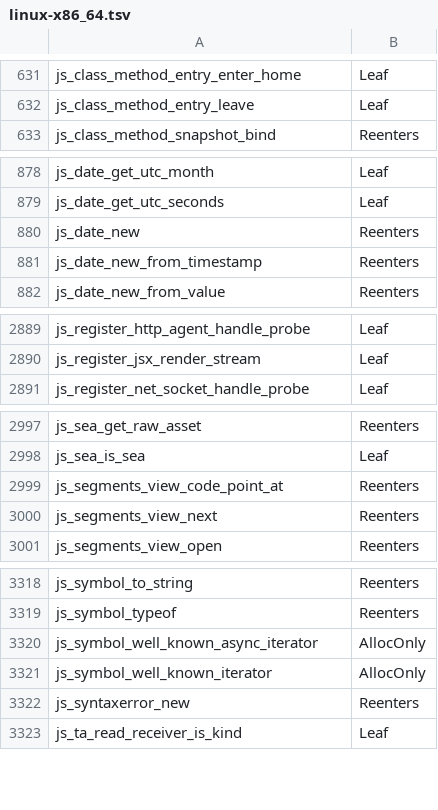
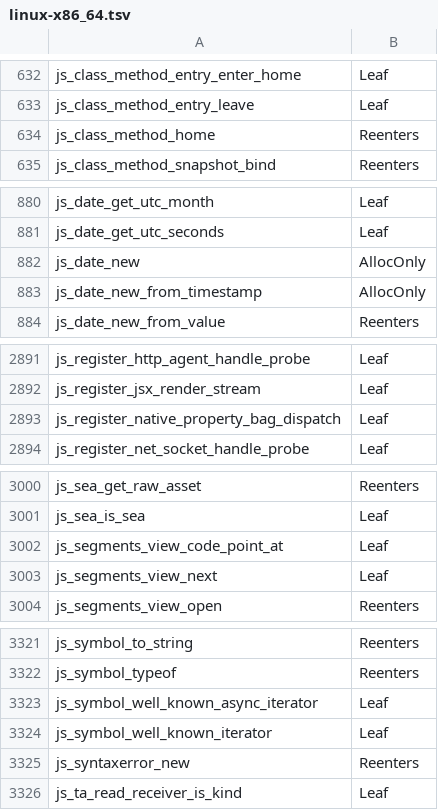
Before and after one commit to Gautown/perry, a TSV file: crates/perry-codegen/src/gc_effects/linux-x86_64.tsv, drawn as a sheet; only a part is shown, gaps mark what is left out; the diff covers the shown part only.

```diff
--- a/crates/perry-codegen/src/gc_effects/linux-x86_64.tsv
+++ b/crates/perry-codegen/src/gc_effects/linux-x86_64.tsv
@@ -632,2 +633,3 @@ js_class_method_entry_enter_home	Leaf
 js_class_method_entry_leave	Leaf
+js_class_method_home	Reenters
 js_class_method_snapshot_bind	Reenters
@@ -879,4 +881,4 @@ js_date_get_utc_month	Leaf
 js_date_get_utc_seconds	Leaf
-js_date_new	Reenters
-js_date_new_from_timestamp	Reenters
+js_date_new	AllocOnly
+js_date_new_from_timestamp	AllocOnly
 js_date_new_from_value	Reenters
@@ -2890,2 +2892,3 @@ js_register_http_agent_handle_probe	Leaf
 js_register_jsx_render_stream	Leaf
+js_register_native_property_bag_dispatch	Leaf
 js_register_net_socket_handle_probe	Leaf
@@ -2998,4 +3001,4 @@ js_sea_get_raw_asset	Reenters
 js_sea_is_sea	Leaf
-js_segments_view_code_point_at	Reenters
-js_segments_view_next	Reenters
+js_segments_view_code_point_at	Leaf
+js_segments_view_next	Leaf
 js_segments_view_open	Reenters
@@ -3319,4 +3322,4 @@ js_symbol_to_string	Reenters
 js_symbol_typeof	Reenters
-js_symbol_well_known_async_iterator	AllocOnly
-js_symbol_well_known_iterator	AllocOnly
+js_symbol_well_known_async_iterator	Leaf
+js_symbol_well_known_iterator	Leaf
 js_syntaxerror_new	Reenters
```
Also changed, not shown: 1 added row, 1 removed row and 9 edited cells elsewhere in this file, crates/perry-codegen/src/gc_effects/macos-aarch64.tsv.
